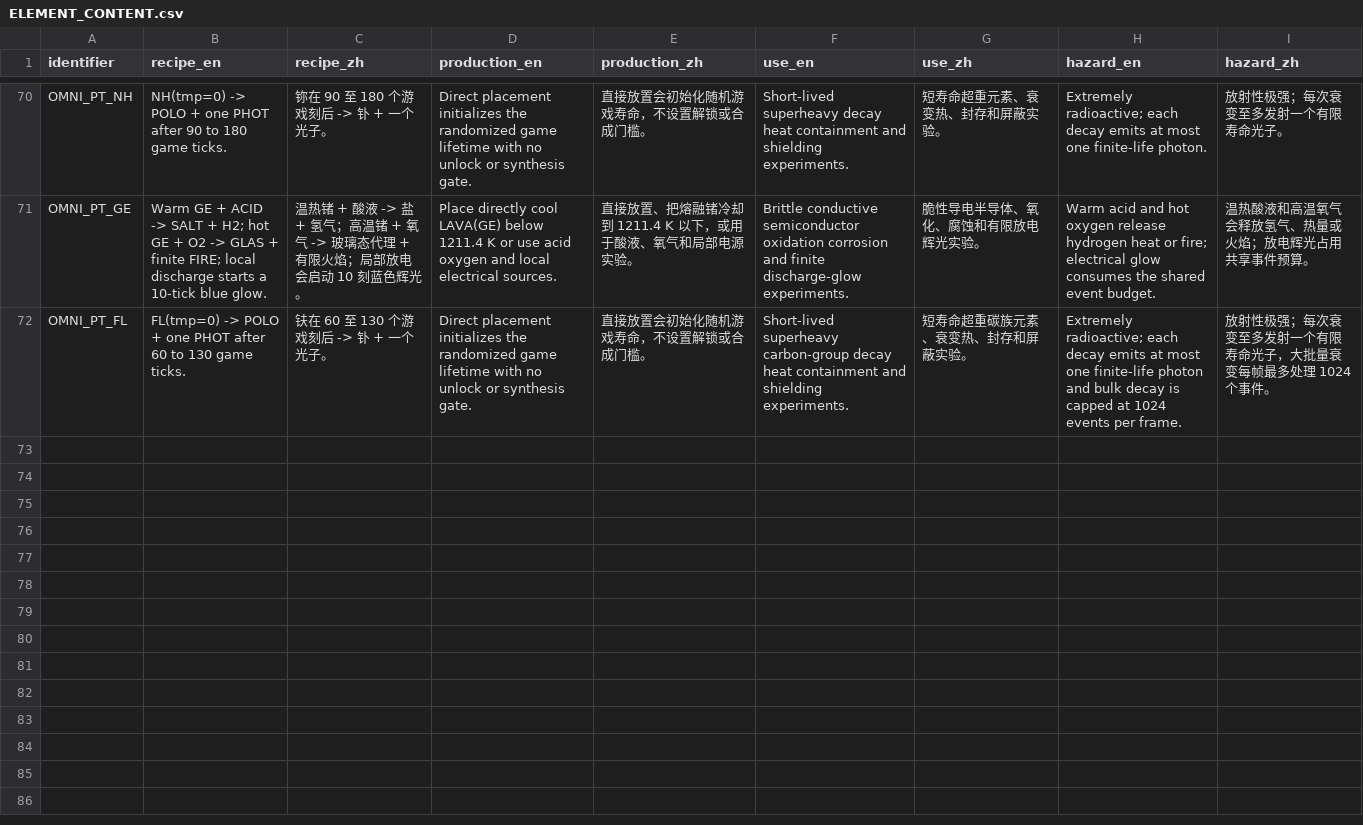
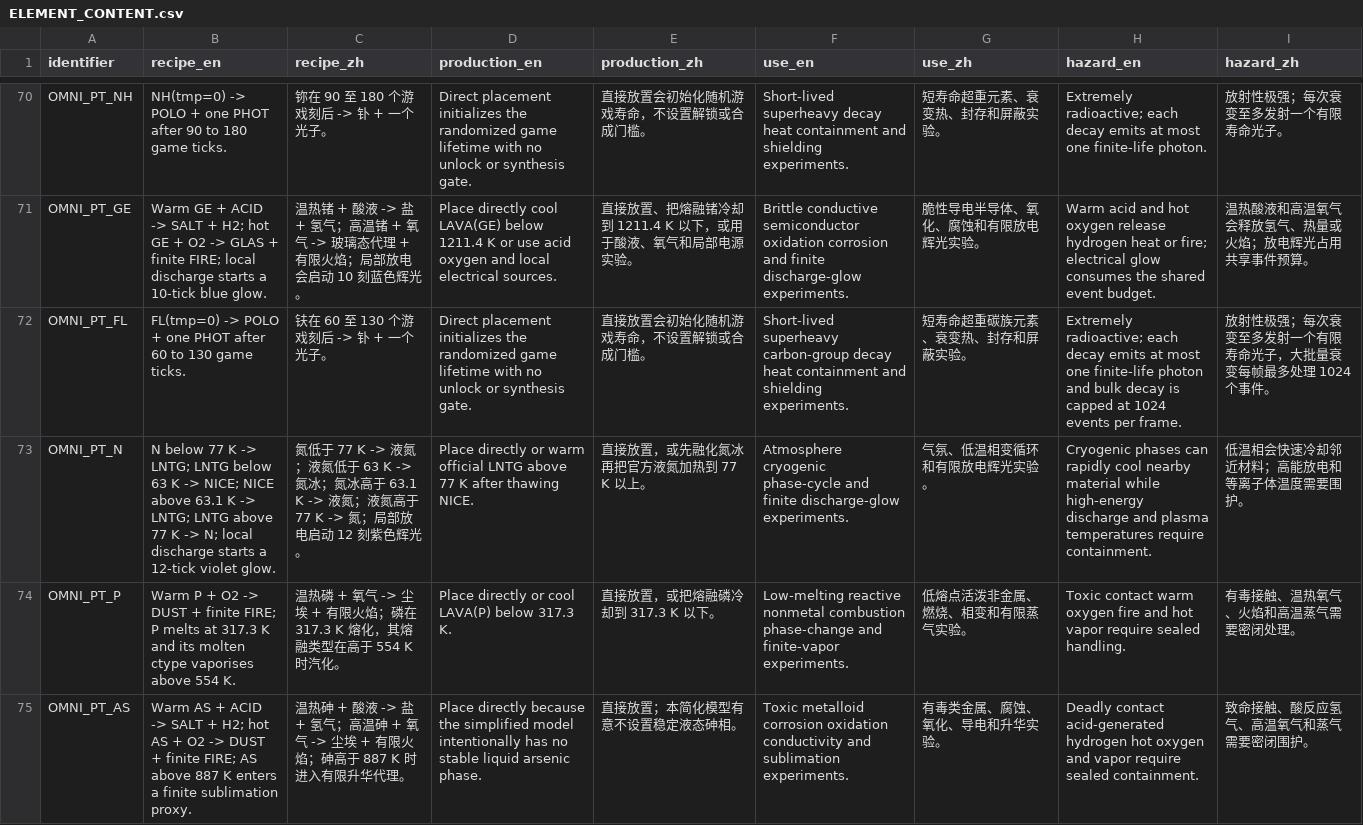
Before and after one commit to KRhad/TPT-ZH-OmniPack, a CSV file: docs/ELEMENT_CONTENT.csv, drawn as a sheet; only a part is shown, gaps mark what is left out; the diff covers the shown part only.

```diff
--- a/docs/ELEMENT_CONTENT.csv
+++ b/docs/ELEMENT_CONTENT.csv
@@ -72 +72,4 @@ OMNI_PT_GE,Warm GE + ACID -> SALT + H2; hot GE + O2 -> GLAS + finite FIRE; local
 OMNI_PT_FL,FL(tmp=0) -> POLO + one PHOT after 60 to 130 game ticks.,𫓧在 60 至 130 个游戏刻后 -> 钋 + 一个光子。,Direct placement initializes the randomized game lifetime with no unlock or synthesis gate.,直接放置会初始化随机游戏寿命，不设置解锁或合成门槛。,Short-lived superheavy carbon-group decay heat containment and shielding experiments.,短寿命超重碳族元素、衰变热、封存和屏蔽实验。,Extremely radioactive; each decay emits at most one finite-life photon and bulk decay is capped at 1024 events per frame.,放射性极强；每次衰变至多发射一个有限寿命光子，大批量衰变每帧最多处理 1024 个事件。
+OMNI_PT_N,N below 77 K -> LNTG; LNTG below 63 K -> NICE; NICE above 63.1 K -> LNTG; LNTG above 77 K -> N; local discharge starts a 12-tick violet glow.,氮低于 77 K -> 液氮；液氮低于 63 K -> 氮冰；氮冰高于 63.1 K -> 液氮；液氮高于 77 K -> 氮；局部放电启动 12 刻紫色辉光。,Place directly or warm official LNTG above 77 K after thawing NICE.,直接放置，或先融化氮冰再把官方液氮加热到 77 K 以上。,Atmosphere cryogenic phase-cycle and finite discharge-glow experiments.,气氛、低温相变循环和有限放电辉光实验。,Cryogenic phases can rapidly cool nearby material while high-energy discharge and plasma temperatures require containment.,低温相会快速冷却邻近材料；高能放电和等离子体温度需要围护。
+OMNI_PT_P,Warm P + O2 -> DUST + finite FIRE; P melts at 317.3 K and its molten ctype vaporises above 554 K.,温热磷 + 氧气 -> 尘埃 + 有限火焰；磷在 317.3 K 熔化，其熔融类型在高于 554 K 时汽化。,Place directly or cool LAVA(P) below 317.3 K.,直接放置，或把熔融磷冷却到 317.3 K 以下。,Low-melting reactive nonmetal combustion phase-change and finite-vapor experiments.,低熔点活泼非金属、燃烧、相变和有限蒸气实验。,Toxic contact warm oxygen fire and hot vapor require sealed handling.,有毒接触、温热氧气、火焰和高温蒸气需要密闭处理。
+OMNI_PT_AS,Warm AS + ACID -> SALT + H2; hot AS + O2 -> DUST + finite FIRE; AS above 887 K enters a finite sublimation proxy.,温热砷 + 酸液 -> 盐 + 氢气；高温砷 + 氧气 -> 尘埃 + 有限火焰；砷高于 887 K 时进入有限升华代理。,Place directly because the simplified model intentionally has no stable liquid arsenic phase.,直接放置；本简化模型有意不设置稳定液态砷相。,Toxic metalloid corrosion oxidation conductivity and sublimation experiments.,有毒类金属、腐蚀、氧化、导电和升华实验。,Deadly contact acid-generated hydrogen hot oxygen and vapor require sealed containment.,致命接触、酸反应氢气、高温氧气和蒸气需要密闭围护。
```
Also changed, not shown: 3 added rows elsewhere in this file, docs/ELEMENT_REGISTRY.csv, docs/ELEMENT_USAGE_MATRIX.csv, 41 other files.
